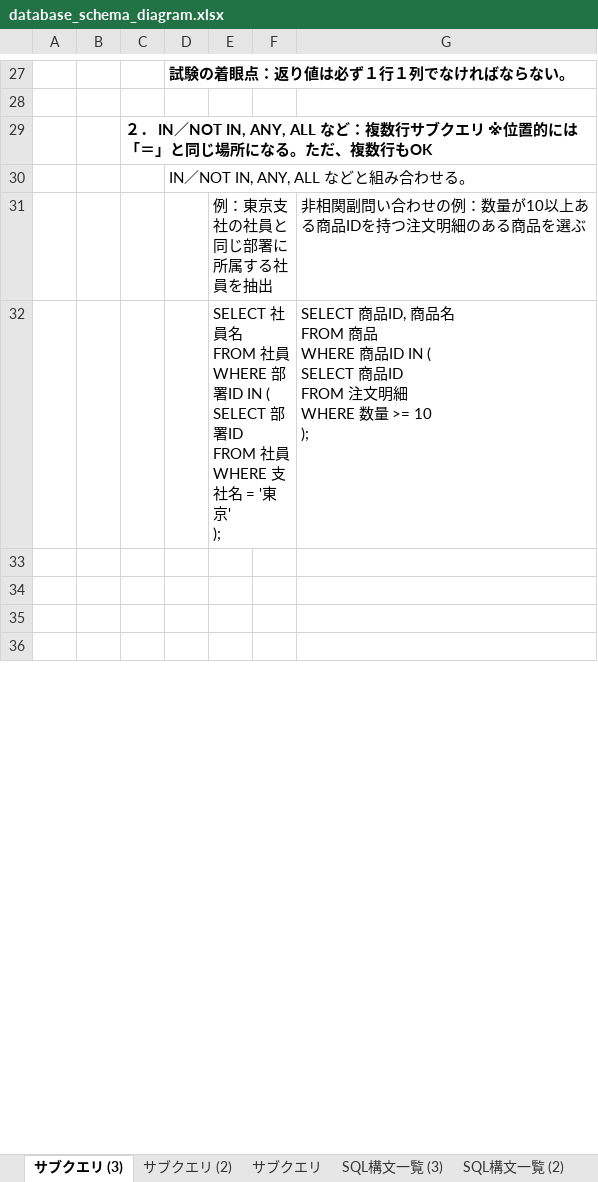
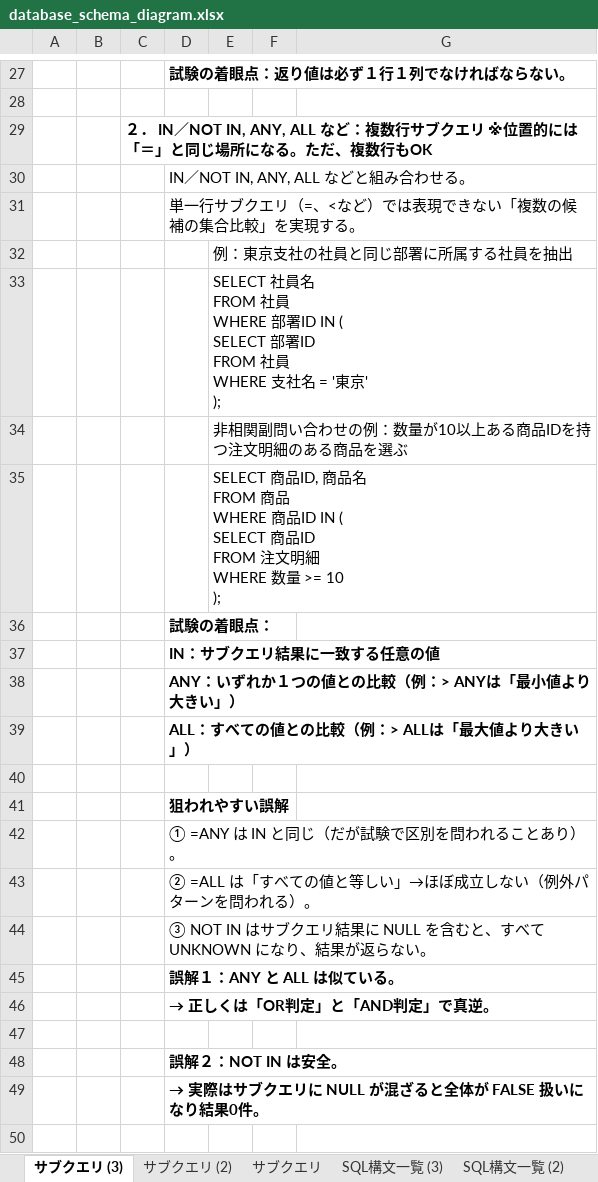
Before and after one commit to maruaican/beginner_memo, an Excel workbook: database_schema_diagram.xlsx, sheet サブクエリ (3), drawn as a sheet; only a part is shown, gaps mark what is left out; the shorter side is filled out with more unchanged rows; values as stored, in another font and other column widths than the file's, no borders; addresses are those after the commit; ↵ is a line break in a cell; the diff covers the shown part only; the diff names each change by its address in the sheet, - before the commit and + after, or states it on an @@ line.

```diff
--- a/database_schema_diagram.xlsx (sheet サブクエリ (3))
+++ b/database_schema_diagram.xlsx (sheet サブクエリ (3))
+row 31:  |  |  | 単一行サブクエリ（=、<など）では表現できない「複数の候補の集合比較」を実現する。
+row 32:  |  |  |  | 例：東京支社の社員と同じ部署に所属する社員を抽出
+row 33:  |  |  |  | SELECT 社員名 ↵ FROM 社員 ↵ WHERE 部署ID IN ( ↵ SELECT 部署ID ↵ FROM 社員 ↵ WHERE 支社名 = '東京' ↵ );
+row 34:  |  |  |  | 非相関副問い合わせの例：数量が10以上ある商品IDを持つ注文明細のある商品を選ぶ
+row 35:  |  |  |  | SELECT 商品ID, 商品名 ↵ FROM 商品 ↵ WHERE 商品ID IN ( ↵ SELECT 商品ID ↵ FROM 注文明細 ↵ WHERE 数量 >= 10 ↵ );
@@ row 45 moved to row 36: 試験の着眼点： @@
@@ row 46 moved to row 37: IN：サブクエリ結果に一致する任意の値 @@
@@ row 47 moved to row 38: ANY：いずれか１つの値との比較（例：> ANYは「最小値より大きい」） @@
@@ row 48 moved to row 39: ALL：すべての値との比較（例：> ALLは「最大値より大きい」） @@
-row 40:  |  |  |  | 例：東京支社の社員と同じ部署に所属する社員を抽出 |  | 非相関副問い合わせの例：数量が10以上ある商品IDを持つ注文明細のある商品を選ぶ
+row 40: (empty)
+row 41:  |  |  | 狙われやすい誤解
+row 42:  |  |  | ① =ANY は IN と同じ（だが試験で区別を問われることあり）。
+row 43:  |  |  | ② =ALL は「すべての値と等しい」→ほぼ成立しない（例外パターンを問われる）。
+row 44:  |  |  | ③ NOT IN はサブクエリ結果に NULL を含むと、すべて UNKNOWN になり、結果が返らない。
+row 45:  |  |  | 誤解１：ANY と ALL は似ている。
+row 46:  |  |  | → 正しくは「OR判定」と「AND判定」で真逆。
-row 47:  |  |  |  | SELECT 社員名 ↵ FROM 社員 ↵ WHERE 部署ID IN ( ↵ SELECT 部署ID ↵ FROM 社員 ↵ WHERE 支社名 = '東京' ↵ ); |  | SELECT 商品ID, 商品名 ↵ FROM 商品 ↵ WHERE 商品ID IN ( ↵ SELECT 商品ID ↵ FROM 注文明細 ↵ WHERE 数量 >= 10 ↵ );
+row 47: (empty)
+row 48:  |  |  | 誤解２：NOT IN は安全。
+row 49:  |  |  | → 実際はサブクエリに NULL が混ざると全体が FALSE 扱いになり結果0件。
+row 50: (empty)
```
Also changed, not shown: 38 added rows and 8 removed rows elsewhere in this sheet, 1 other file.
